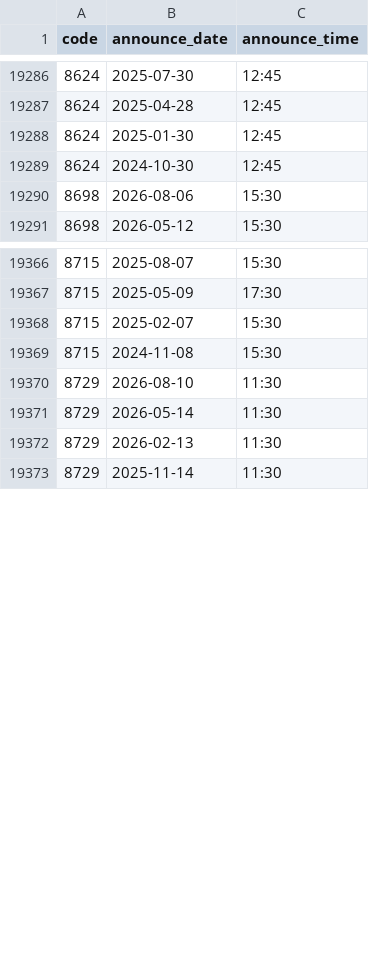
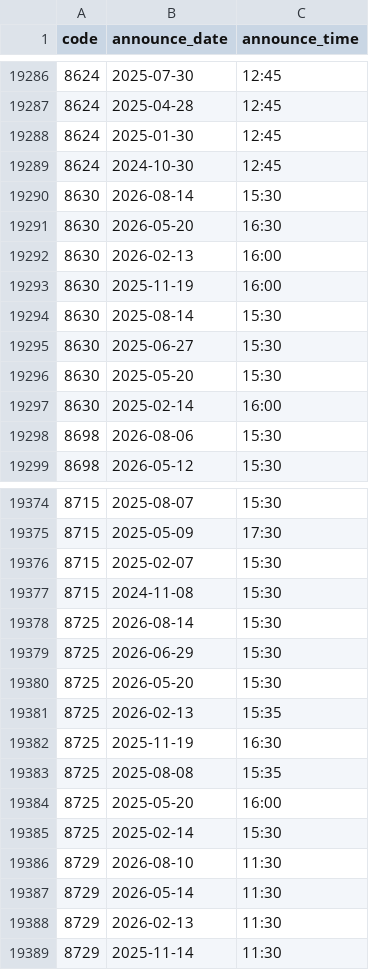
Before and after one commit to vix96343-source/kessan-hantei, a CSV file: data/announce_times.csv, drawn as a sheet; only a part is shown, gaps mark what is left out; the diff covers the shown part only.

Commit message:
data: 前の四半期のセグメント・受注・会社予想・発表時刻(IRBANK・各社IR)を補完(手元)

```diff
--- a/data/announce_times.csv
+++ b/data/announce_times.csv
@@ -19289,2 +19289,10 @@ code,announce_date,announce_time
 8624,2024-10-30,12:45
+8630,2026-08-14,15:30
+8630,2026-05-20,16:30
+8630,2026-02-13,16:00
+8630,2025-11-19,16:00
+8630,2025-08-14,15:30
+8630,2025-06-27,15:30
+8630,2025-05-20,15:30
+8630,2025-02-14,16:00
 8698,2026-08-06,15:30
@@ -19369,2 +19377,10 @@ code,announce_date,announce_time
 8715,2024-11-08,15:30
+8725,2026-08-14,15:30
+8725,2026-06-29,15:30
+8725,2026-05-20,15:30
+8725,2026-02-13,15:35
+8725,2025-11-19,16:30
+8725,2025-08-08,15:35
+8725,2025-05-20,16:00
+8725,2025-02-14,15:30
 8729,2026-08-10,11:30
```
Also changed, not shown: 8 added rows elsewhere in this file, data/ir_times.csv, data/irbank_forecasts.csv, 15 other files.
